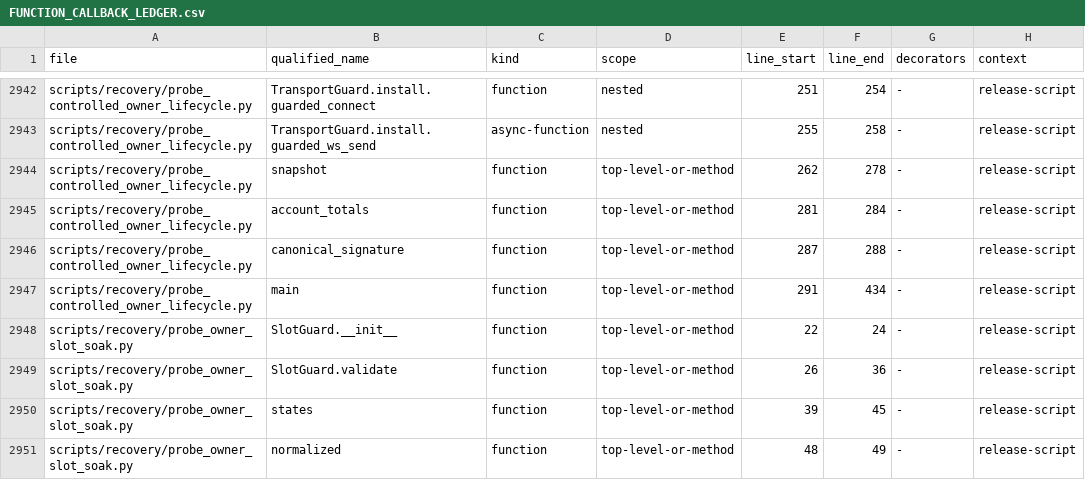
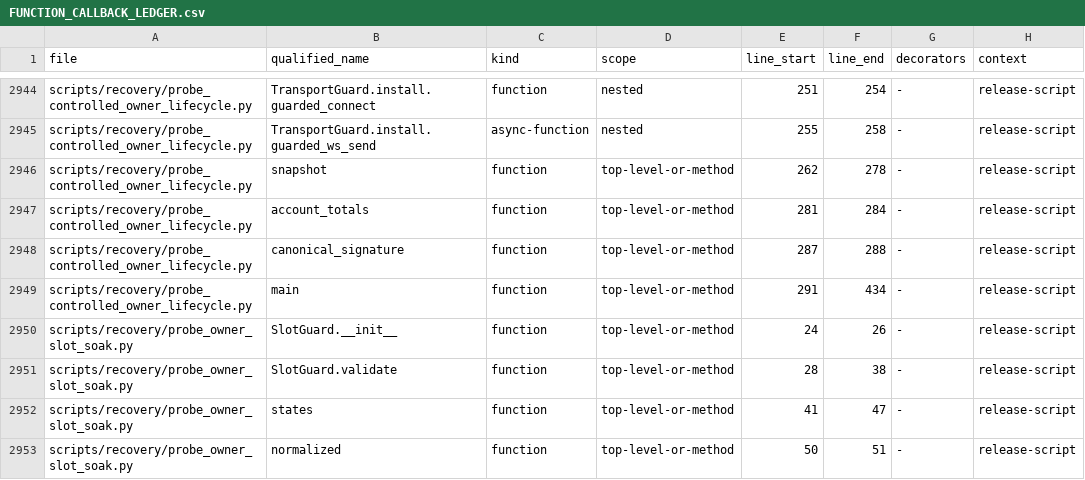
Before and after one commit to asad13-Binana/Binana-Binance-Spot-Trading-Sharia-Compliance-BOT-TestNet, a CSV file: docs/audit/FUNCTION_CALLBACK_LEDGER.csv, drawn as a sheet; only a part is shown, gaps mark what is left out; the diff covers the shown part only.

```diff
--- a/docs/audit/FUNCTION_CALLBACK_LEDGER.csv
+++ b/docs/audit/FUNCTION_CALLBACK_LEDGER.csv
@@ -2947,5 +2949,5 @@ scripts/recovery/probe_controlled_owner_lifecycle.py,canonical_signature,functio
 scripts/recovery/probe_controlled_owner_lifecycle.py,main,function,top-level-or-method,291,434,-,release-script
-scripts/recovery/probe_owner_slot_soak.py,SlotGuard.__init__,function,top-level-or-method,22,24,-,release-script
-scripts/recovery/probe_owner_slot_soak.py,SlotGuard.validate,function,top-level-or-method,26,36,-,release-script
-scripts/recovery/probe_owner_slot_soak.py,states,function,top-level-or-method,39,45,-,release-script
-scripts/recovery/probe_owner_slot_soak.py,normalized,function,top-level-or-method,48,49,-,release-script
+scripts/recovery/probe_owner_slot_soak.py,SlotGuard.__init__,function,top-level-or-method,24,26,-,release-script
+scripts/recovery/probe_owner_slot_soak.py,SlotGuard.validate,function,top-level-or-method,28,38,-,release-script
+scripts/recovery/probe_owner_slot_soak.py,states,function,top-level-or-method,41,47,-,release-script
+scripts/recovery/probe_owner_slot_soak.py,normalized,function,top-level-or-method,50,51,-,release-script
```
Also changed, not shown: 9 added rows and 10 edited cells elsewhere in this file, docs/audit/FILE_REVIEW_LEDGER.csv, 5 other files.
